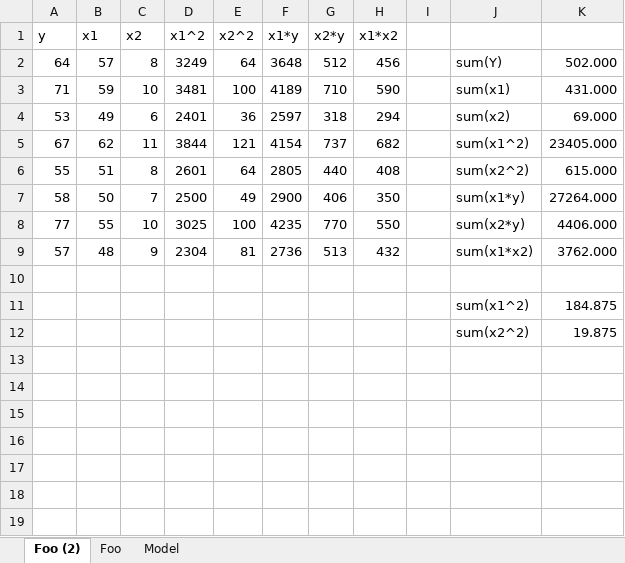
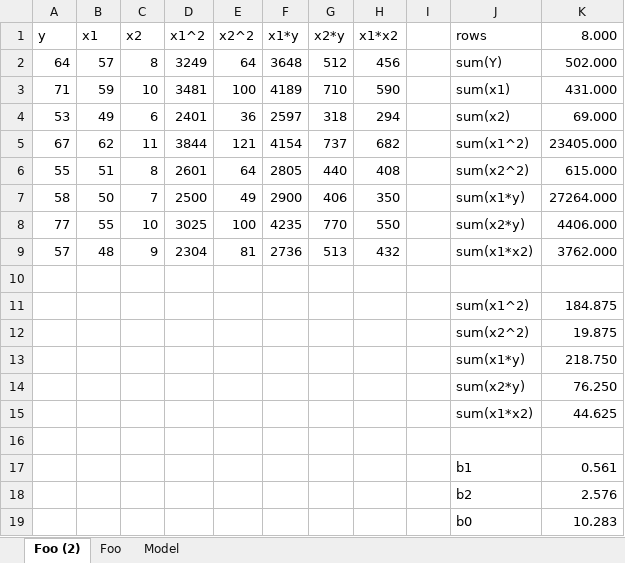
Before and after one commit to objeck/objeck-lang, an Excel workbook: programs/frameworks/neural/data/lr.xlsx, sheet Foo (2), drawn as a sheet; values as stored, in another font and other column widths than the file's, no borders; the diff names each change by its address in the sheet, - before the commit and + after, or states it on an @@ line.

Commit message:
lr ml

```diff
--- a/programs/frameworks/neural/data/lr.xlsx (sheet Foo (2))
+++ b/programs/frameworks/neural/data/lr.xlsx (sheet Foo (2))
-J1: (empty)
+J1: rows
-K1: (empty)
+K1: 8.000
+row 13:  |  |  |  |  |  |  |  |  | sum(x1*y) | 218.750
+row 14:  |  |  |  |  |  |  |  |  | sum(x2*y) | 76.250
+row 15:  |  |  |  |  |  |  |  |  | sum(x1*x2) | 44.625
+row 16: (empty)
+row 17:  |  |  |  |  |  |  |  |  | b1 | 0.561
+row 18:  |  |  |  |  |  |  |  |  | b2 | 2.576
+row 19:  |  |  |  |  |  |  |  |  | b0 | 10.283
```
Also changed, not shown: formulas that keep their value.
